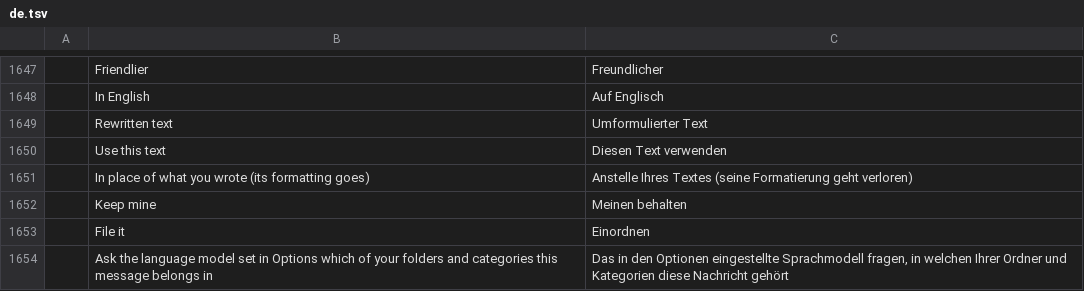
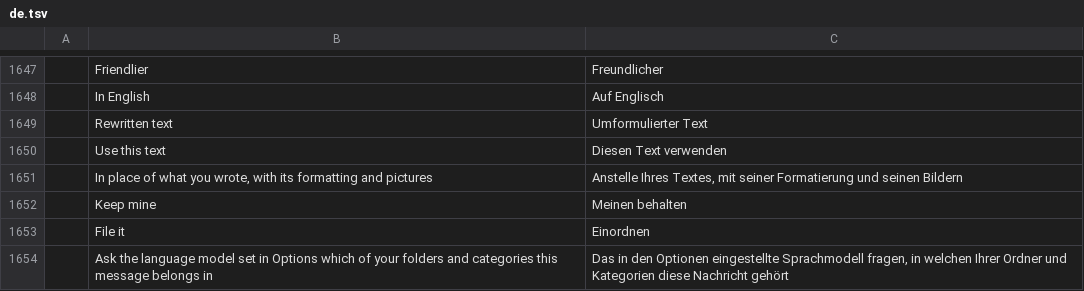
Before and after one commit to dgaudin/quatrelle, a TSV file: crates/ui-egui/src/i18n/de.tsv, drawn as a sheet; only a part is shown, gaps mark what is left out; removed rows and columns are numbered as before the commit, all else as after; the diff names each change by its address in the sheet, - before the commit and + after, or states it on an @@ line.

```diff
--- a/crates/ui-egui/src/i18n/de.tsv
+++ b/crates/ui-egui/src/i18n/de.tsv
-row 1651:  | In place of what you wrote (its formatting goes) | Anstelle Ihres Textes (seine Formatierung geht verloren)
+row 1651:  | In place of what you wrote, with its formatting and pictures | Anstelle Ihres Textes, mit seiner Formatierung und seinen Bildern
```
Also changed, not shown: crates/ui-egui/src/i18n/fr.tsv, crates/ui-egui/src/i18n/it.tsv, 15 other files.
